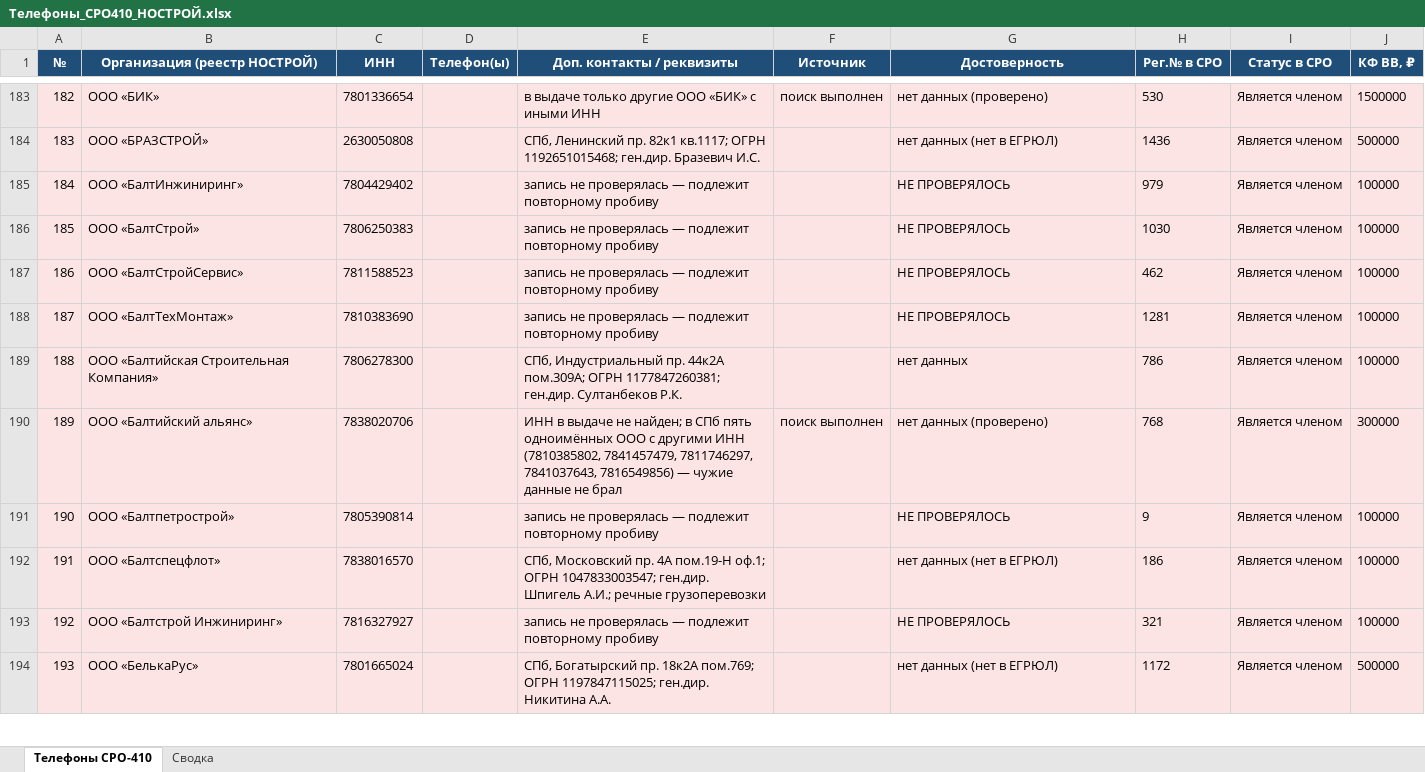
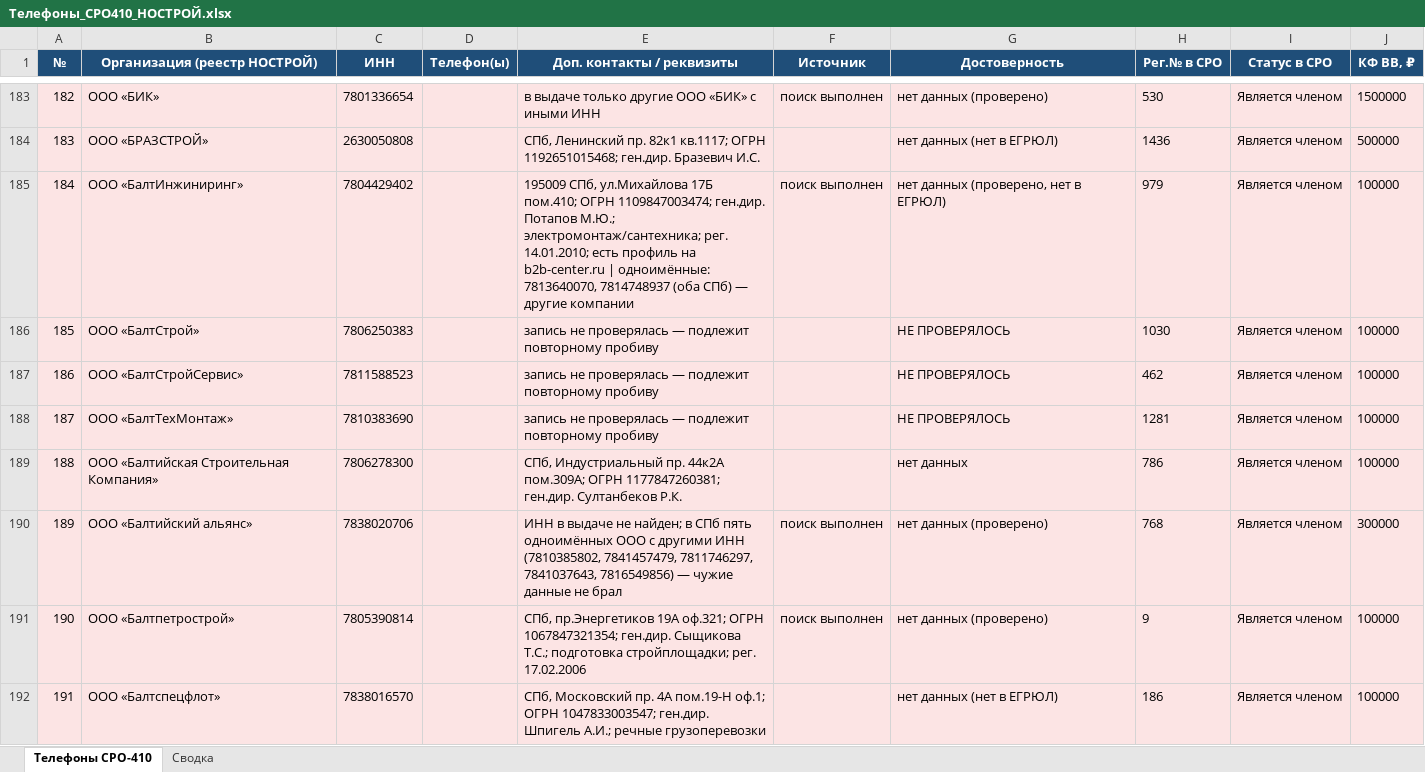
Before and after one commit to caesart966-web/first_reposirtory, an Excel workbook: Телефоны_СРО410_НОСТРОЙ.xlsx, sheet Телефоны СРО-410, drawn as a sheet; only a part is shown, gaps mark what is left out; the shorter side is filled out with more unchanged rows; values as stored, in another font and other column widths than the file's, no borders; the diff names each change by its address in the sheet, - before the commit and + after, or states it on an @@ line.

```diff
--- a/Телефоны_СРО410_НОСТРОЙ.xlsx (sheet Телефоны СРО-410)
+++ b/Телефоны_СРО410_НОСТРОЙ.xlsx (sheet Телефоны СРО-410)
-E185 (Доп. контакты / реквизиты): запись не проверялась — подлежит повторному пробиву
+E185 (Доп. контакты / реквизиты): 195009 СПб, ул.Михайлова 17Б пом.410; ОГРН 1109847003474; ген.дир. Потапов М.Ю.; электромонтаж/сантехника; рег. 14.01.2010; есть профиль на b2b-center.ru | одноимённые: 7813640070, 7814748937 (оба СПб) — другие компании
-F185 (Источник): (empty)
+F185 (Источник): поиск выполнен
-G185 (Достоверность): НЕ ПРОВЕРЯЛОСЬ
+G185 (Достоверность): нет данных (проверено, нет в ЕГРЮЛ)
-E191 (Доп. контакты / реквизиты): запись не проверялась — подлежит повторному пробиву
+E191 (Доп. контакты / реквизиты): СПб, пр.Энергетиков 19А оф.321; ОГРН 1067847321354; ген.дир. Сыщикова Т.С.; подготовка стройплощадки; рег. 17.02.2006
-F191 (Источник): (empty)
+F191 (Источник): поиск выполнен
-G191 (Достоверность): НЕ ПРОВЕРЯЛОСЬ
+G191 (Достоверность): нет данных (проверено)
```
Also changed, not shown: 1 other file.
